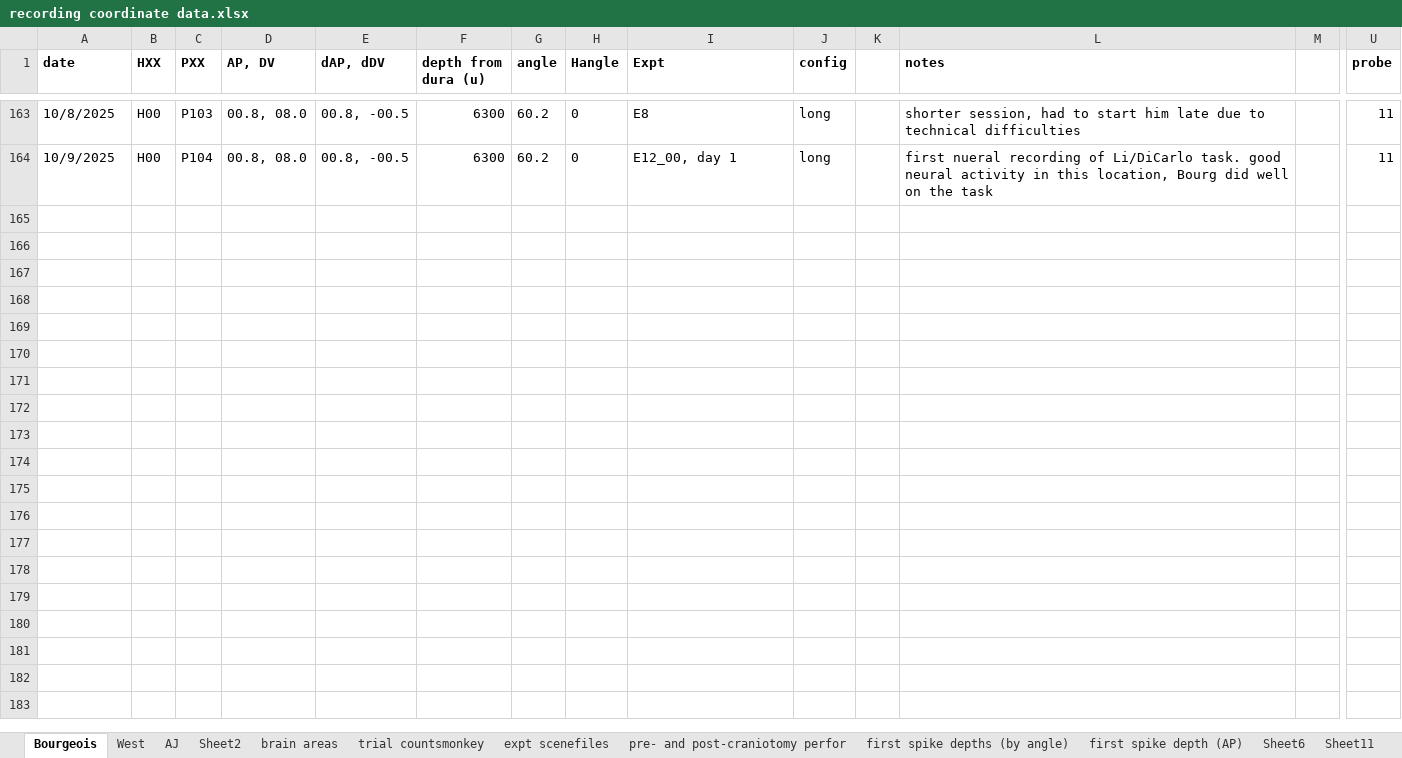
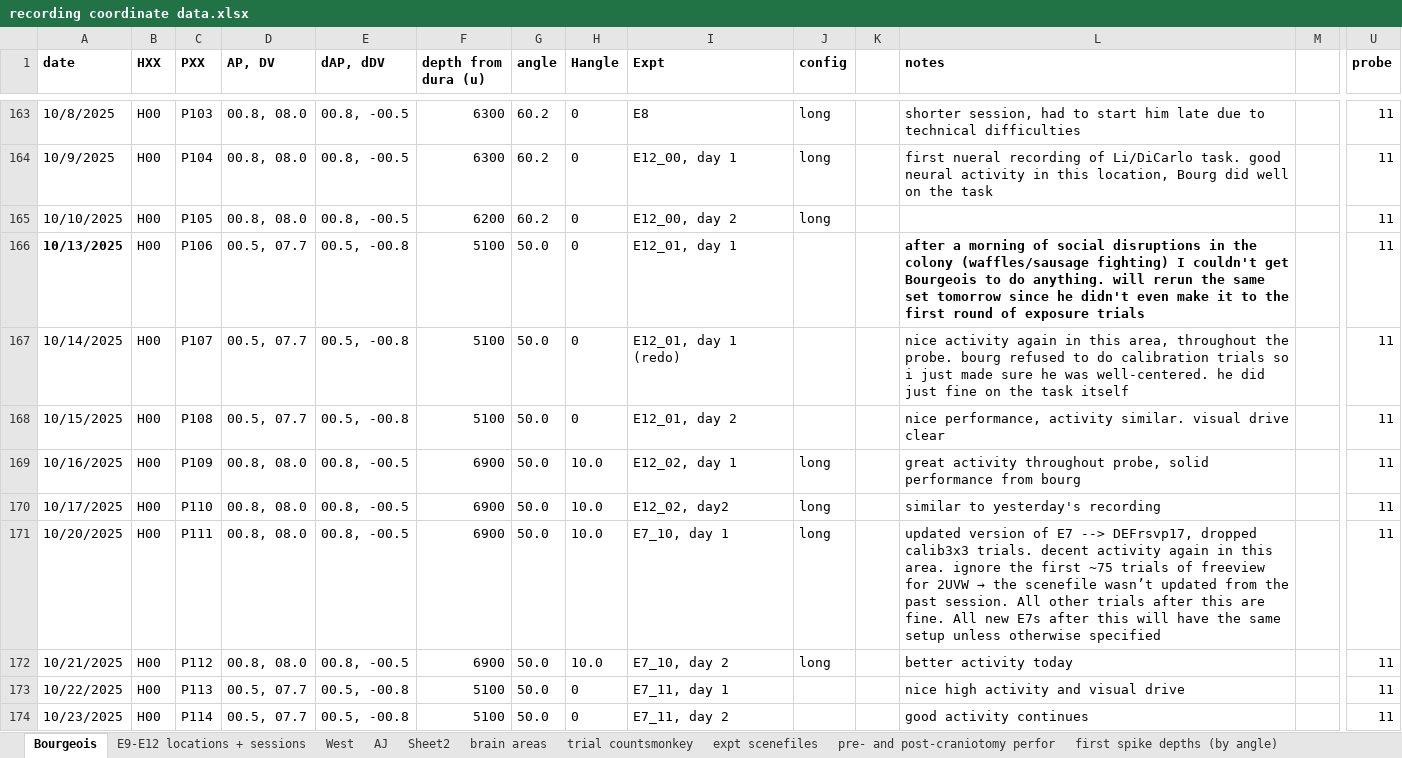
Before and after one commit to danieldkato/data_analysis_tools_mkTurk, an Excel workbook: recording coordinate data.xlsx, sheet Bourgeois, drawn as a sheet; only a part is shown, gaps mark what is left out; values as stored, in another font and other column widths than the file's, no borders; charts and pictures not drawn; rows hold the shown columns only; the diff covers the shown part only; the diff names each change by its address in the sheet, - before the commit and + after, or states it on an @@ line.

Commit message:
Update recording coordinate data.xlsx sheet

```diff
--- a/recording coordinate data.xlsx (sheet Bourgeois)
+++ b/recording coordinate data.xlsx (sheet Bourgeois)
+sheet tab: E9-E12 locations + sessions
+row 165: 10/10/2025 | H00 | P105 | 00.8, 08.0 | 00.8, -00.5 | 6200 | 60.2 | 0 | E12_00, day 2 | long |  |  |  | 11
+row 166: 10/13/2025 | H00 | P106 | 00.5, 07.7 | 00.5, -00.8 | 5100 | 50.0 | 0 | E12_01, day 1 |  |  | after a morning of social disruptions in the colony (waffles/sausage fighting) I couldn't get Bourgeois to do anything. will rerun the same set tomorrow since he didn't even make it to the first round of exposure trials |  | 11
+row 167: 10/14/2025 | H00 | P107 | 00.5, 07.7 | 00.5, -00.8 | 5100 | 50.0 | 0 | E12_01, day 1 (redo) |  |  | nice activity again in this area, throughout the probe. bourg refused to do calibration trials so i just made sure he was well-centered. he did just fine on the task itself |  | 11
+row 168: 10/15/2025 | H00 | P108 | 00.5, 07.7 | 00.5, -00.8 | 5100 | 50.0 | 0 | E12_01, day 2 |  |  | nice performance, activity similar. visual drive clear |  | 11
+row 169: 10/16/2025 | H00 | P109 | 00.8, 08.0 | 00.8, -00.5 | 6900 | 50.0 | 10.0 | E12_02, day 1 | long |  | great activity throughout probe, solid performance from bourg |  | 11
+row 170: 10/17/2025 | H00 | P110 | 00.8, 08.0 | 00.8, -00.5 | 6900 | 50.0 | 10.0 | E12_02, day2 | long |  | similar to yesterday's recording |  | 11
+row 171: 10/20/2025 | H00 | P111 | 00.8, 08.0 | 00.8, -00.5 | 6900 | 50.0 | 10.0 | E7_10, day 1 | long |  | updated version of E7 --> DEFrsvp17, dropped calib3x3 trials. decent activity again in this area. ignore the first ~75 trials of freeview for 2UVW → the scenefile wasn’t updated from the past session. All other trials after this are fine. All new E7s after this will have the same setup unless otherwise specified |  | 11
+row 172: 10/21/2025 | H00 | P112 | 00.8, 08.0 | 00.8, -00.5 | 6900 | 50.0 | 10.0 | E7_10, day 2 | long |  | better activity today |  | 11
+row 173: 10/22/2025 | H00 | P113 | 00.5, 07.7 | 00.5, -00.8 | 5100 | 50.0 | 0 | E7_11, day 1 |  |  | nice high activity and visual drive |  | 11
+row 174: 10/23/2025 | H00 | P114 | 00.5, 07.7 | 00.5, -00.8 | 5100 | 50.0 | 0 | E7_11, day 2 |  |  | good activity continues |  | 11
```
Also changed, not shown: 17 added rows and 1 edited cell elsewhere in this sheet, charts or pictures.
